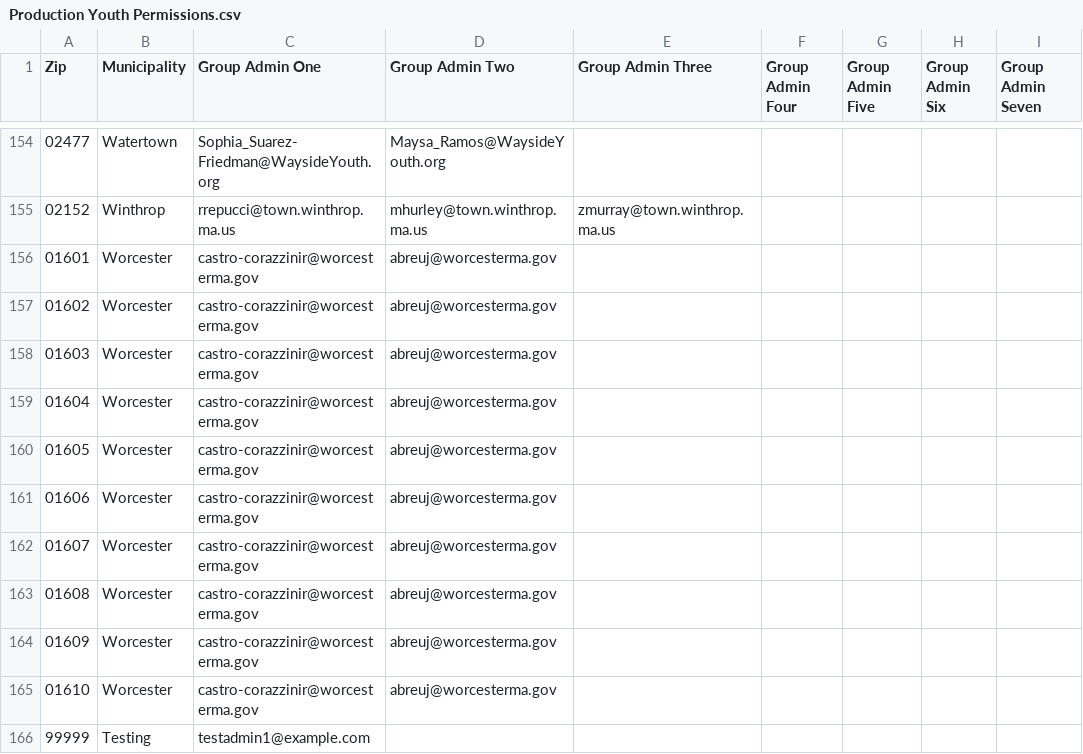
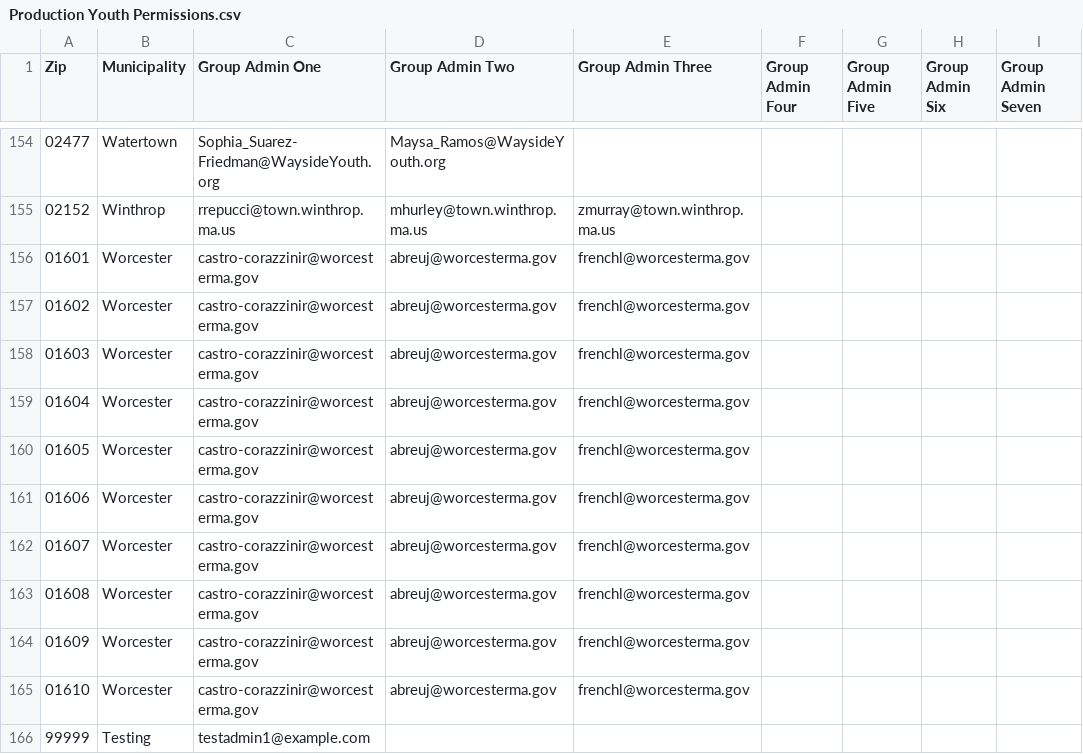
Before and after one commit to mbta/reduced_fares, a CSV file: data_sources/Production Youth Permissions.csv, drawn as a sheet; only a part is shown, gaps mark what is left out; the diff names each change by its address in the sheet, - before the commit and + after, or states it on an @@ line.

Commit message:
Chore: Add Liza to Worcester YP prod data source

```diff
--- a/data_sources/Production Youth Permissions.csv
+++ b/data_sources/Production Youth Permissions.csv
-E156:E165 (Group Admin Three): (empty)
+E156:E165 (Group Admin Three): frenchl@worcesterma.gov
```
